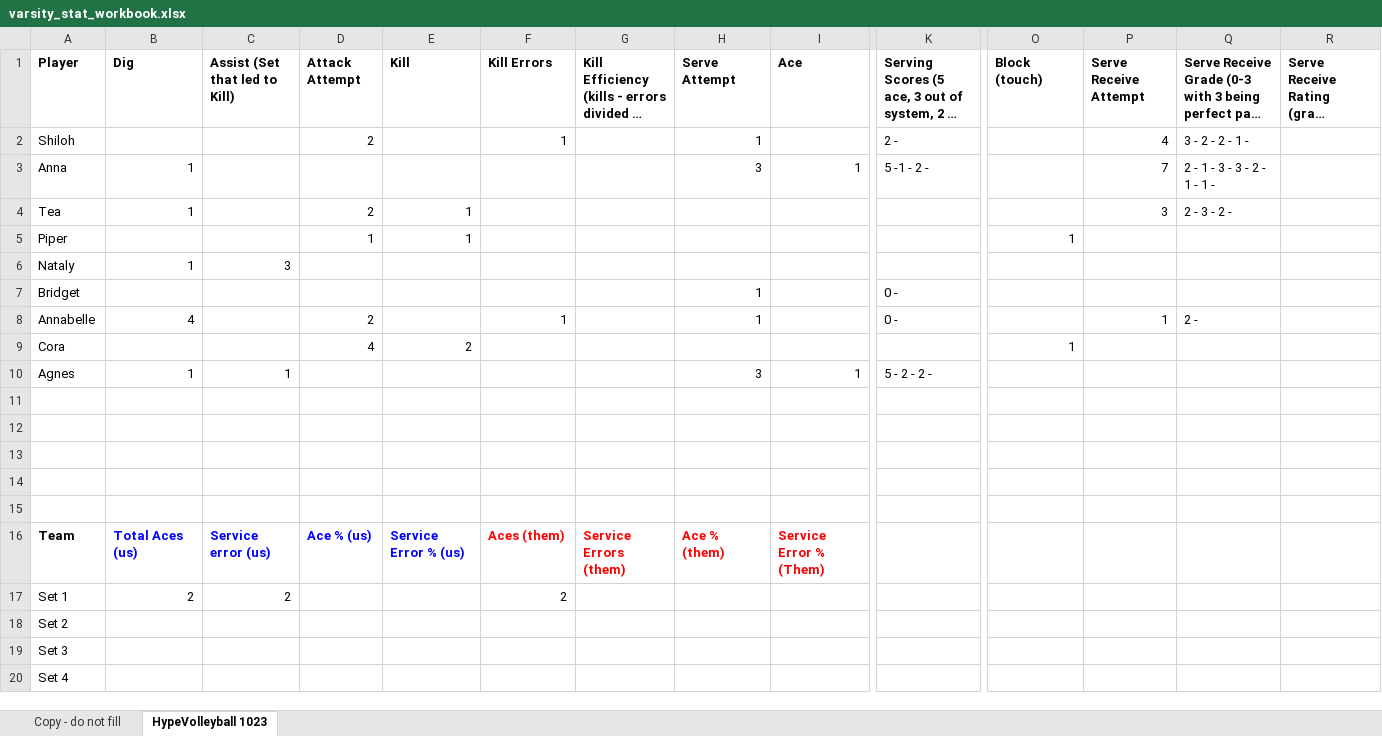
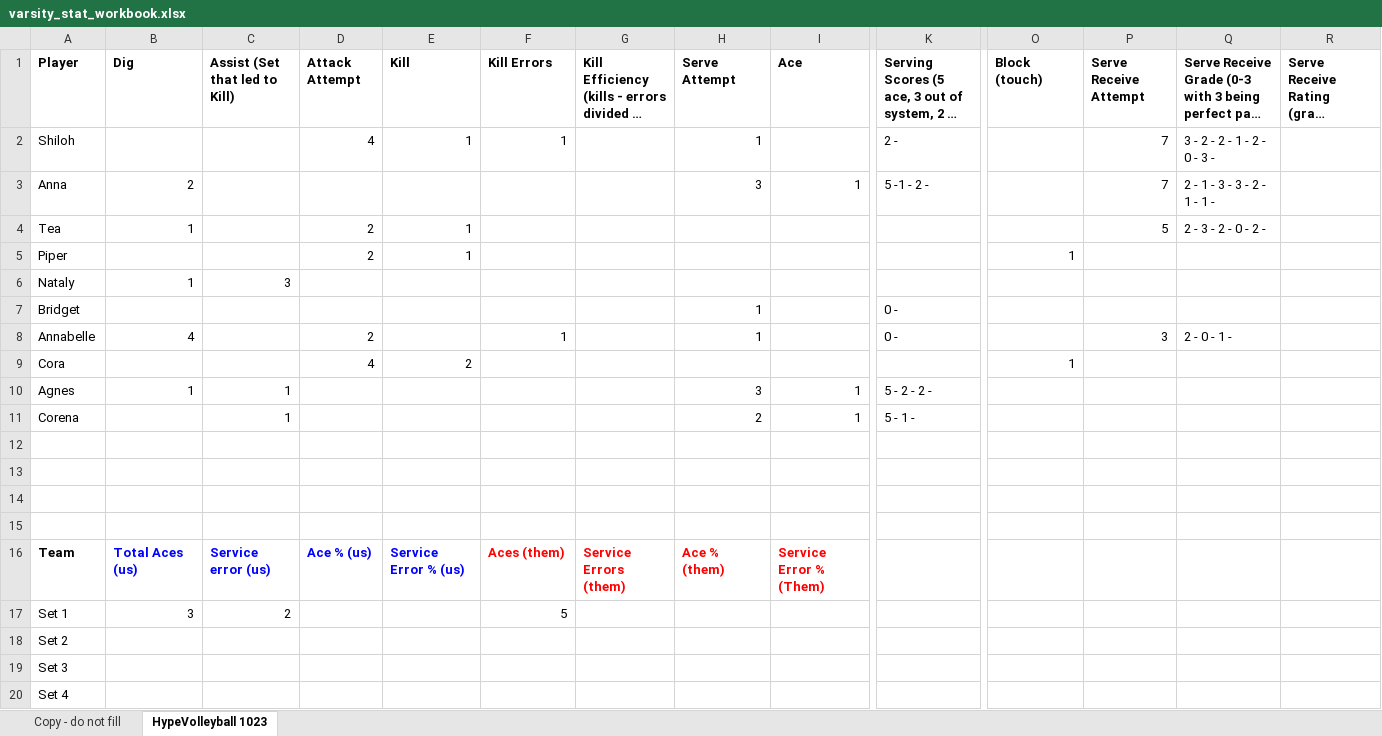
Before and after one commit to clancyred/defenders-volleyball, an Excel workbook: source/varsity_stat_workbook.xlsx, sheet HypeVolleyball 1023, drawn as a sheet; only a part is shown, gaps mark what is left out; long unchanged cells end in …; values as stored, in another font and other column widths than the file's, no borders; charts and pictures not drawn; rows hold the shown columns only; the diff names each change by its address in the sheet, - before the commit and + after, or states it on an @@ line.

Commit message:
Update stat workbook from Google Sheet

```diff
--- a/source/varsity_stat_workbook.xlsx (sheet HypeVolleyball 1023)
+++ b/source/varsity_stat_workbook.xlsx (sheet HypeVolleyball 1023)
-D2 (Attack Attempt): 2
+D2 (Attack Attempt): 4
-E2 (Kill): (empty)
+E2 (Kill): 1
-P2 (Serve Receive Attempt): 4
+P2 (Serve Receive Attempt): 7
-Q2: 3 - 2 - 2 - 1 -
+Q2: 3 - 2 - 2 - 1 - 2 - 0 - 3 -
-B3 (Dig): 1
+B3 (Dig): 2
-P4 (Serve Receive Attempt): 3
+P4 (Serve Receive Attempt): 5
-Q4: 2 - 3 - 2 -
+Q4: 2 - 3 - 2 - 0 - 2 -
-D5 (Attack Attempt): 1
+D5 (Attack Attempt): 2
-P8 (Serve Receive Attempt): 1
+P8 (Serve Receive Attempt): 3
-Q8: 2 -
+Q8: 2 - 0 - 1 -
-row 11: (empty)
+row 11: Corena |  | 1 |  |  |  |  | 2 | 1 | 5 - 1 -
-B17 (Dig): 2
+B17 (Dig): 3
-F17 (Kill Errors): 2
+F17 (Kill Errors): 5
```
